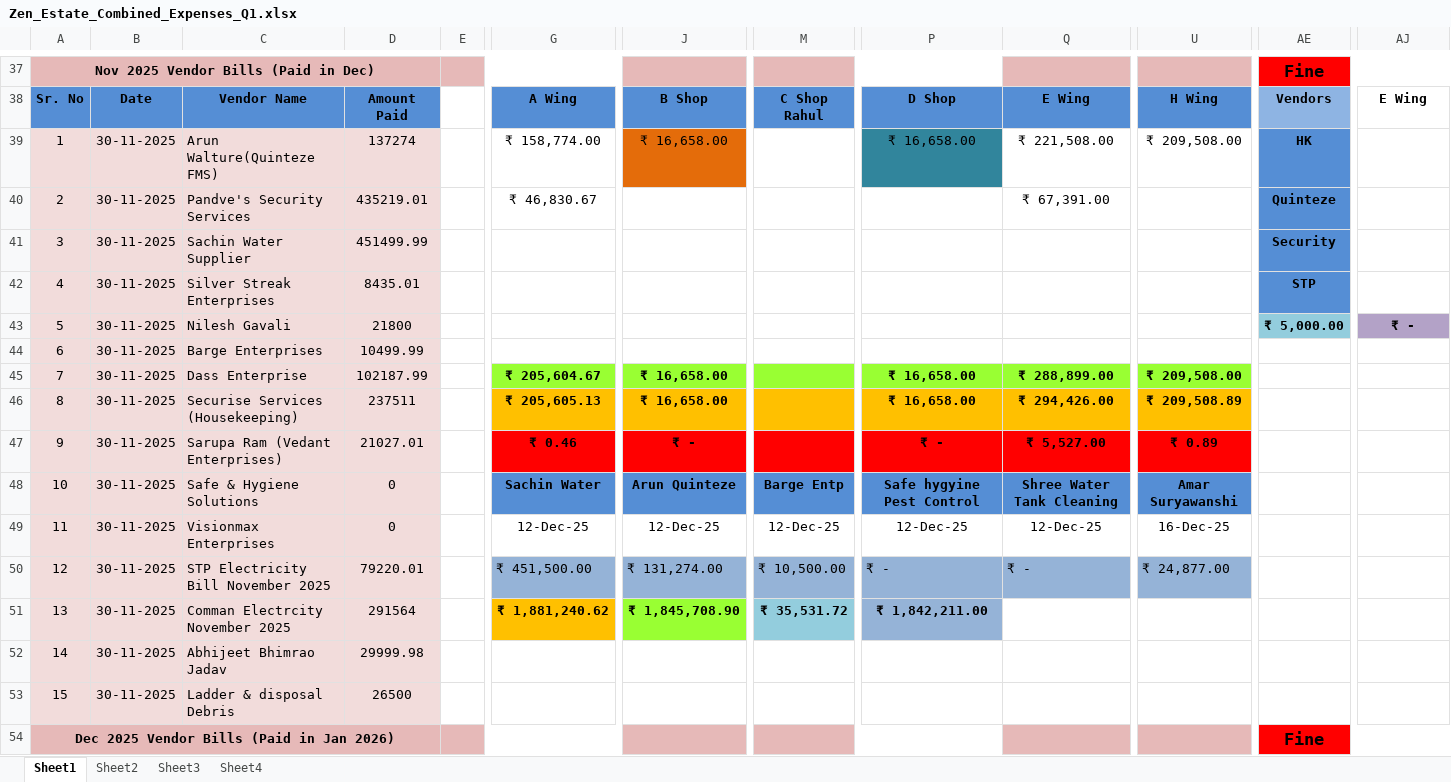
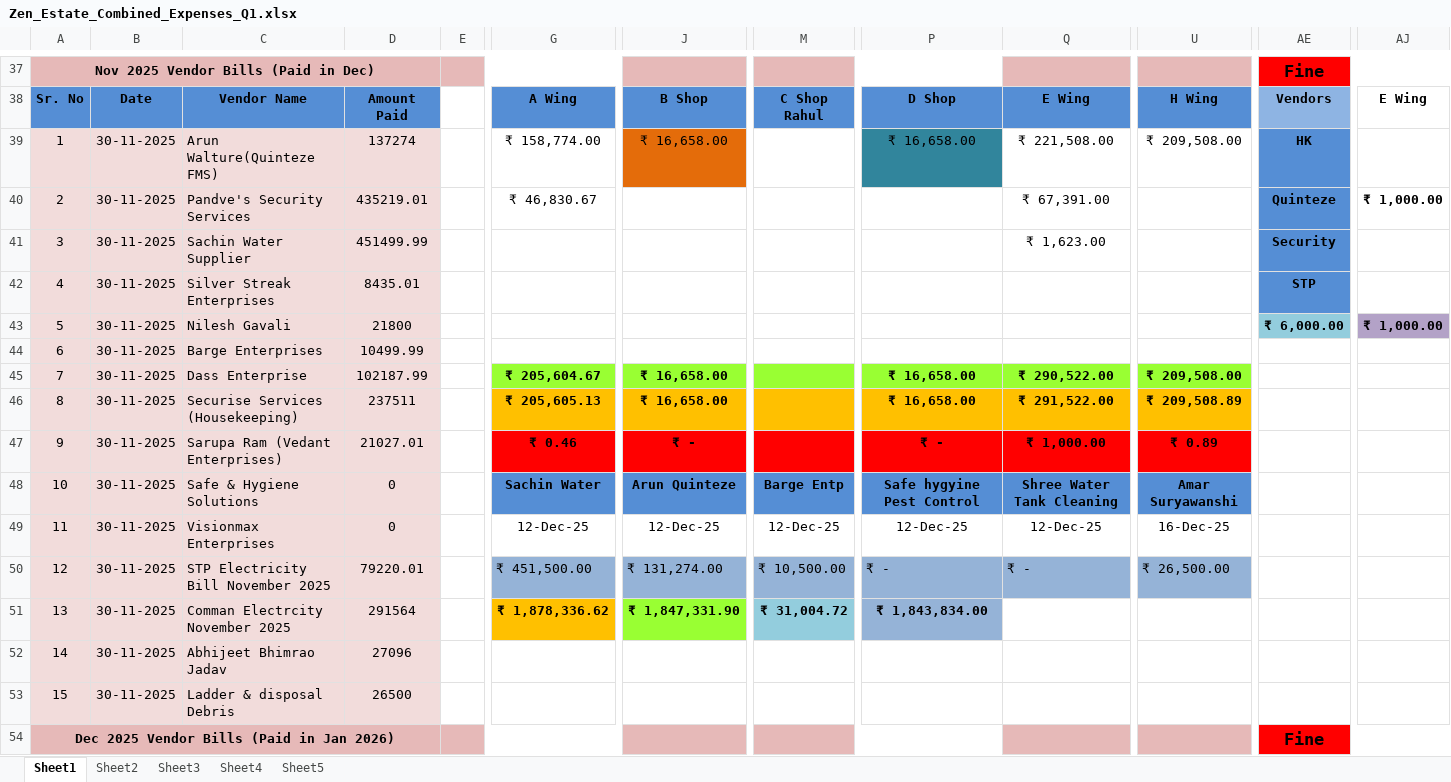
Before and after one commit to dhootmahesh28/zen-estate-dashboard, an Excel workbook: Zen_Estate_Combined_Expenses_Q1.xlsx, sheet Sheet1, drawn as a sheet; only a part is shown, gaps mark what is left out; values as stored, in another font and other column widths than the file's, no borders; the diff covers the shown part only; the diff names each change by its address in the sheet, - before the commit and + after, or states it on an @@ line.

```diff
--- a/Zen_Estate_Combined_Expenses_Q1.xlsx (sheet Sheet1)
+++ b/Zen_Estate_Combined_Expenses_Q1.xlsx (sheet Sheet1)
+sheet tab: Sheet5
-AJ40: (empty)
+AJ40: ₹ 1,000.00
-Q41: (empty)
+Q41: ₹ 1,623.00
-AE43: ₹ 5,000.00
+AE43: ₹ 6,000.00
-AJ43: ₹ -
+AJ43: ₹ 1,000.00
-Q45: ₹ 288,899.00
+Q45: ₹ 290,522.00
-Q46: ₹ 294,426.00
+Q46: ₹ 291,522.00
-Q47: ₹ 5,527.00
+Q47: ₹ 1,000.00
-U50: ₹ 24,877.00
+U50: ₹ 26,500.00
-G51: ₹ 1,881,240.62
+G51: ₹ 1,878,336.62
-J51: ₹ 1,845,708.90
+J51: ₹ 1,847,331.90
-M51: ₹ 35,531.72
+M51: ₹ 31,004.72
-P51: ₹ 1,842,211.00
+P51: ₹ 1,843,834.00
-D52: 29999.98
+D52: 27096
```
Also changed, not shown: 16 added rows, 1 removed row, 98 edited cells and cell formats elsewhere in this sheet, sheet Sheet3, formulas that keep their value, 1 other file.
